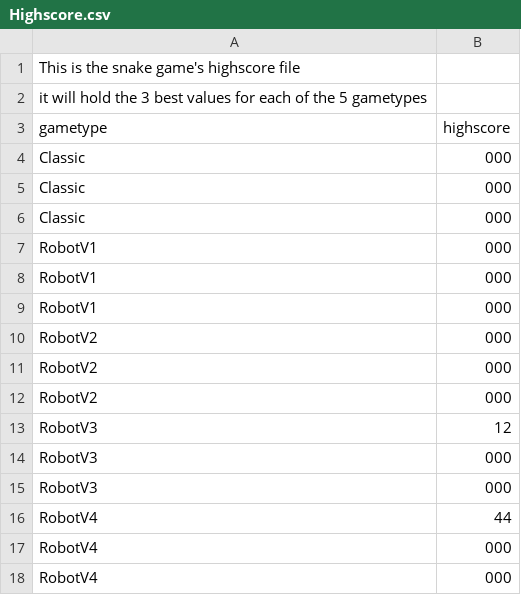
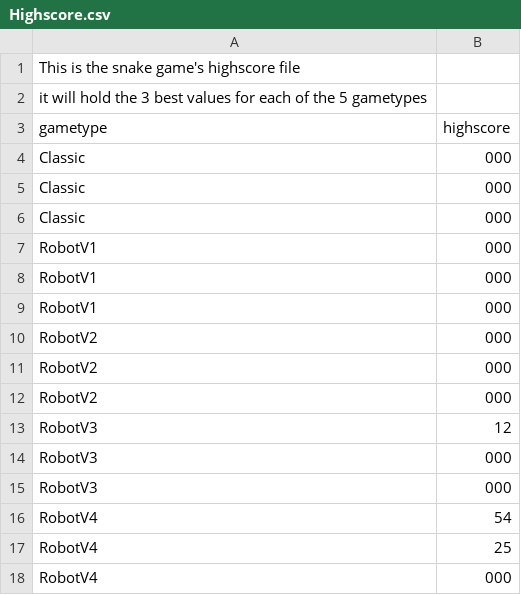
Before and after one commit to art-r/Java-Intelligent-SnakeProject, a CSV file: src/logik/Highscore.csv, drawn as a sheet.

```diff
--- a/src/logik/Highscore.csv
+++ b/src/logik/Highscore.csv
@@ -15,4 +15,4 @@ RobotV3;000
 RobotV3;000
-RobotV4;44
-RobotV4;000
+RobotV4;54
+RobotV4;25
 RobotV4;000
```
Also changed, not shown: 11 other files.
